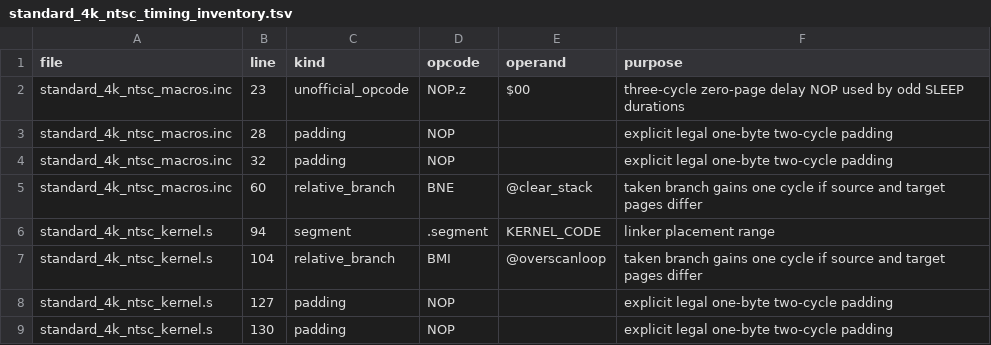
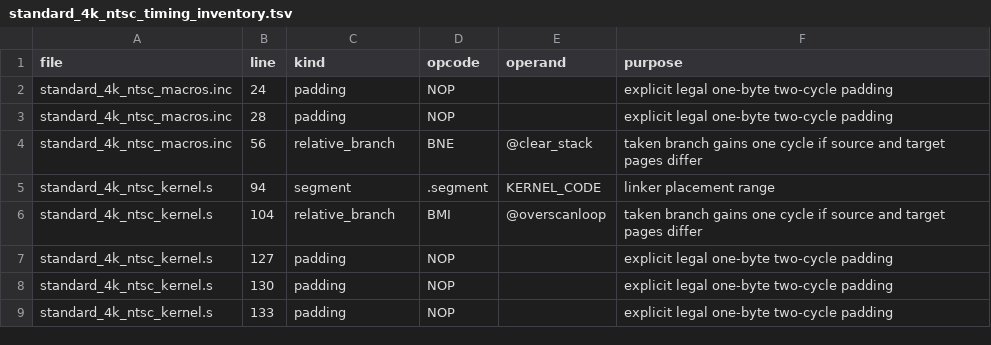
Before and after one commit to GorillaSapiens/vcsc, a TSV file: libraries/vcs/kernels/standard_4k_ntsc/standard_4k_ntsc_timing_inventory.tsv, drawn as a sheet; only a part is shown; the shorter side is filled out with more unchanged rows; the diff covers the shown part only.

Commit message:
legal one-off opcode replacement

```diff
--- a/libraries/vcs/kernels/standard_4k_ntsc/standard_4k_ntsc_timing_inventory.tsv
+++ b/libraries/vcs/kernels/standard_4k_ntsc/standard_4k_ntsc_timing_inventory.tsv
@@ -1,6 +1,5 @@
 file	line	kind	opcode	operand	purpose
-standard_4k_ntsc_macros.inc	23	unofficial_opcode	NOP.z	$00	three-cycle zero-page delay NOP used by odd SLEEP durations
+standard_4k_ntsc_macros.inc	24	padding	NOP		explicit legal one-byte two-cycle padding
 standard_4k_ntsc_macros.inc	28	padding	NOP		explicit legal one-byte two-cycle padding
-standard_4k_ntsc_macros.inc	32	padding	NOP		explicit legal one-byte two-cycle padding
-standard_4k_ntsc_macros.inc	60	relative_branch	BNE	@clear_stack	taken branch gains one cycle if source and target pages differ
+standard_4k_ntsc_macros.inc	56	relative_branch	BNE	@clear_stack	taken branch gains one cycle if source and target pages differ
 standard_4k_ntsc_kernel.s	94	segment	.segment	KERNEL_CODE	linker placement range
```
Also changed, not shown: 2 removed rows and 21 edited cells elsewhere in this file, 16 other files.
